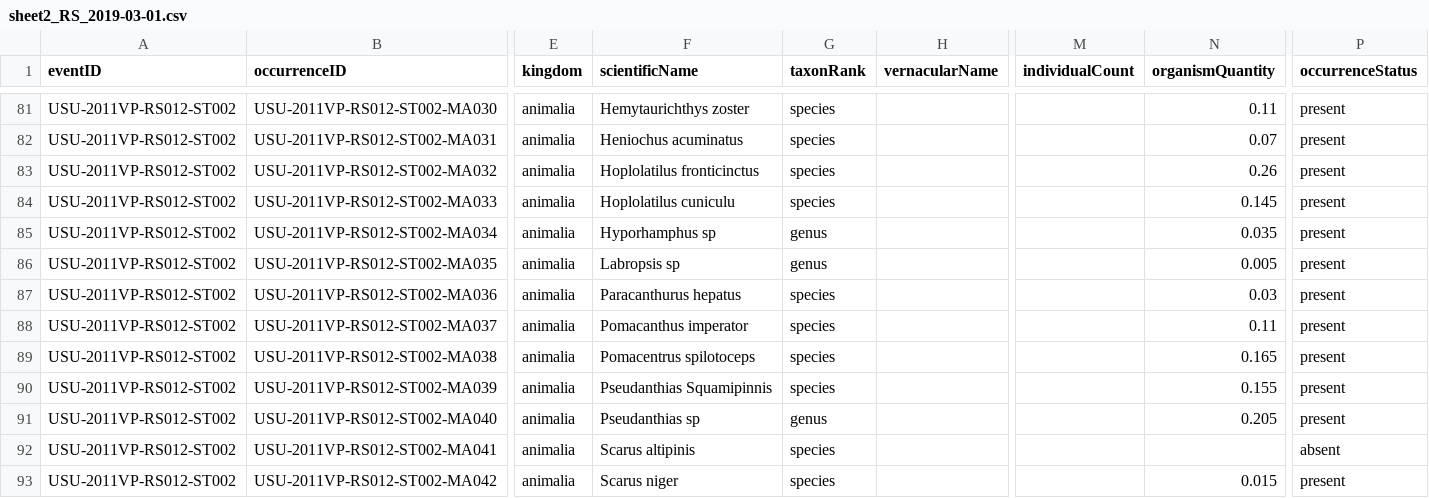
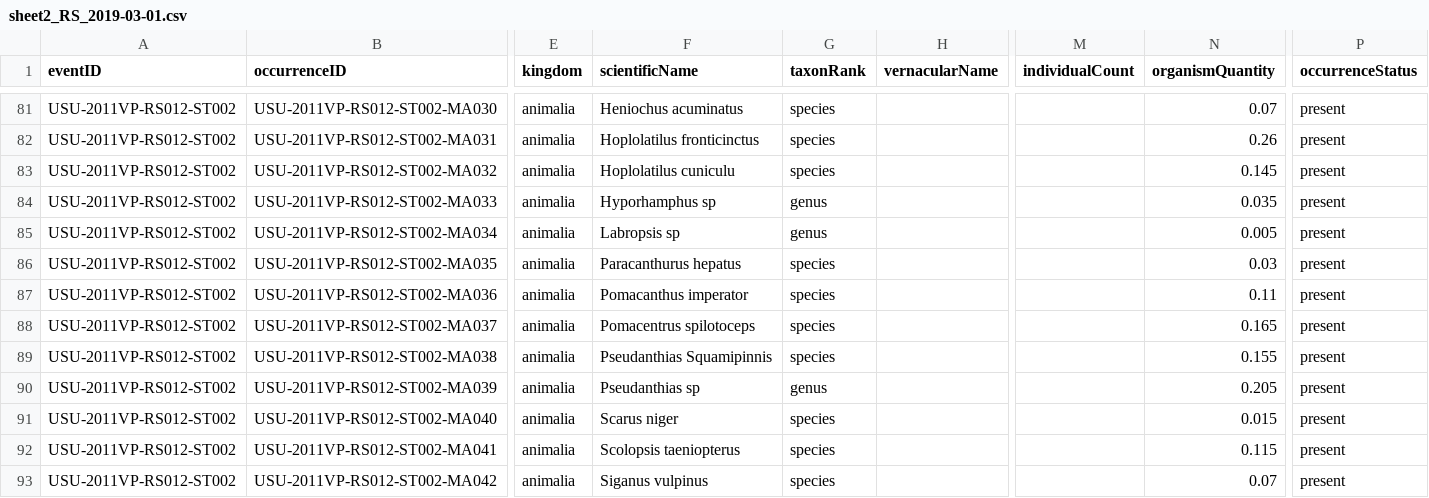
Before and after one commit to rahmianugraha/biodiverskripsi, a CSV file: output_csv/sheet2_RS_2019-03-01.csv, drawn as a sheet; only a part is shown, gaps mark what is left out; the diff covers the shown part only; the diff names each change by its address in the sheet, - before the commit and + after, or states it on an @@ line.

```diff
--- a/output_csv/sheet2_RS_2019-03-01.csv
+++ b/output_csv/sheet2_RS_2019-03-01.csv
-F81 (scientificName): Hemytaurichthys zoster
+F81 (scientificName): Heniochus acuminatus
-N81 (organismQuantity): 0.11
+N81 (organismQuantity): 0.07
-F82 (scientificName): Heniochus acuminatus
+F82 (scientificName): Hoplolatilus fronticinctus
-N82 (organismQuantity): 0.07
+N82 (organismQuantity): 0.26
-F83 (scientificName): Hoplolatilus fronticinctus
+F83 (scientificName): Hoplolatilus cuniculu
-N83 (organismQuantity): 0.26
+N83 (organismQuantity): 0.145
-F84 (scientificName): Hoplolatilus cuniculu
+F84 (scientificName): Hyporhamphus sp
-G84 (taxonRank): species
+G84 (taxonRank): genus
-N84 (organismQuantity): 0.145
+N84 (organismQuantity): 0.035
-F85 (scientificName): Hyporhamphus sp
+F85 (scientificName): Labropsis sp
-N85 (organismQuantity): 0.035
+N85 (organismQuantity): 0.005
-F86 (scientificName): Labropsis sp
+F86 (scientificName): Paracanthurus hepatus
-G86 (taxonRank): genus
+G86 (taxonRank): species
-N86 (organismQuantity): 0.005
+N86 (organismQuantity): 0.03
-F87 (scientificName): Paracanthurus hepatus
+F87 (scientificName): Pomacanthus imperator
-N87 (organismQuantity): 0.03
+N87 (organismQuantity): 0.11
-F88 (scientificName): Pomacanthus imperator
+F88 (scientificName): Pomacentrus spilotoceps
-N88 (organismQuantity): 0.11
+N88 (organismQuantity): 0.165
-F89 (scientificName): Pomacentrus spilotoceps
+F89 (scientificName): Pseudanthias Squamipinnis
-N89 (organismQuantity): 0.165
+N89 (organismQuantity): 0.155
-F90 (scientificName): Pseudanthias Squamipinnis
+F90 (scientificName): Pseudanthias sp
-G90 (taxonRank): species
+G90 (taxonRank): genus
-N90 (organismQuantity): 0.155
+N90 (organismQuantity): 0.205
-F91 (scientificName): Pseudanthias sp
+F91 (scientificName): Scarus niger
-G91 (taxonRank): genus
+G91 (taxonRank): species
-N91 (organismQuantity): 0.205
+N91 (organismQuantity): 0.015
-F92 (scientificName): Scarus altipinis
+F92 (scientificName): Scolopsis taeniopterus
-N92 (organismQuantity): (empty)
+N92 (organismQuantity): 0.115
-P92 (occurrenceStatus): absent
+P92 (occurrenceStatus): present
-F93 (scientificName): Scarus niger
+F93 (scientificName): Siganus vulpinus
-N93 (organismQuantity): 0.015
+N93 (organismQuantity): 0.07
```
Also changed, not shown: 2 removed rows and 45 edited cells elsewhere in this file, output_csv/sheet1_RS_2018-12-08.csv, output_csv/sheet2_BA_2019-03-19.csv, 32 other files.
